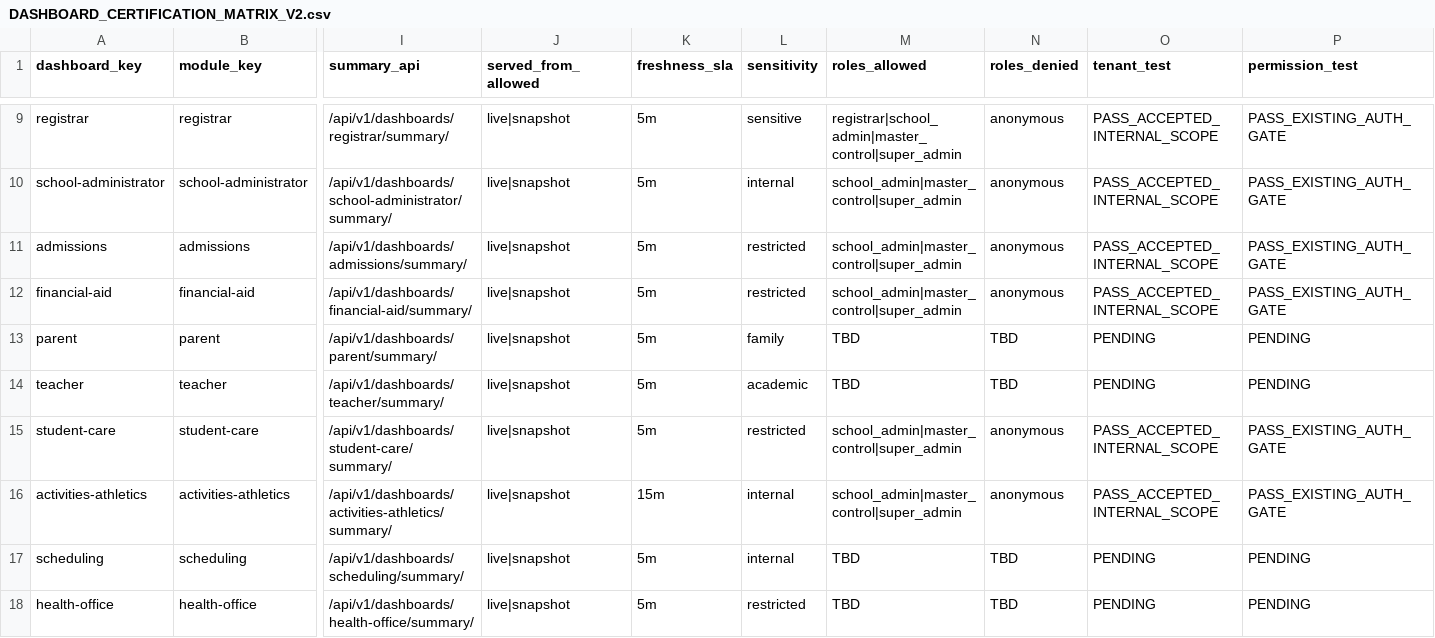
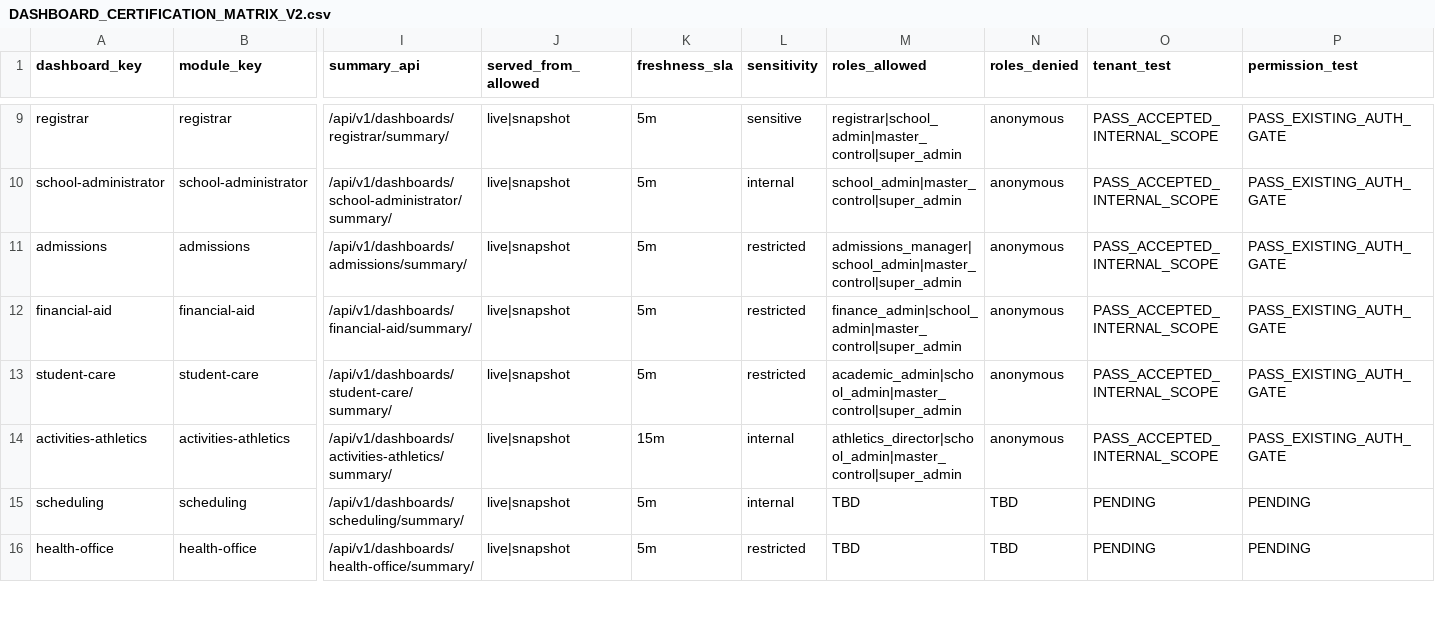
Before and after one commit to Arete0920/Crown-CSMS, a CSV file: docs/dashboard-completion/DASHBOARD_CERTIFICATION_MATRIX_V2.csv, drawn as a sheet; only a part is shown, gaps mark what is left out; removed rows and columns are numbered as before the commit, all else as after; rows hold the shown columns only; the diff names each change by its address in the sheet, - before the commit and + after, or states it on an @@ line.

Commit message:
fix(dashboards): align certification matrix denominator
Align dashboard certification denominator and Batch 2 role-contract rows after #1141 merge.

Solo-maintainer workaround evidence path:
- same-SHA technical settlement verified
- all visible workflow runs successful
- review threads resolved
- no Batch 3 certification started
- no release/sandbox/pilot/production GO claim

```diff
--- a/docs/dashboard-completion/DASHBOARD_CERTIFICATION_MATRIX_V2.csv
+++ b/docs/dashboard-completion/DASHBOARD_CERTIFICATION_MATRIX_V2.csv
-M11 (roles_allowed): school_admin|master_control|super_admin
+M11 (roles_allowed): admissions_manager|school_admin|master_control|super_admin
-M12 (roles_allowed): school_admin|master_control|super_admin
+M12 (roles_allowed): finance_admin|school_admin|master_control|super_admin
-row 13: parent | parent | /api/v1/dashboards/parent/summary/ | live|snapshot | 5m | family | TBD | TBD | PENDING | PENDING
-row 14: teacher | teacher | /api/v1/dashboards/teacher/summary/ | live|snapshot | 5m | academic | TBD | TBD | PENDING | PENDING
-M13 (roles_allowed): school_admin|master_control|super_admin
+M13 (roles_allowed): academic_admin|school_admin|master_control|super_admin
-M14 (roles_allowed): school_admin|master_control|super_admin
+M14 (roles_allowed): athletics_director|school_admin|master_control|super_admin
```
Also changed, not shown: 2 other files.
